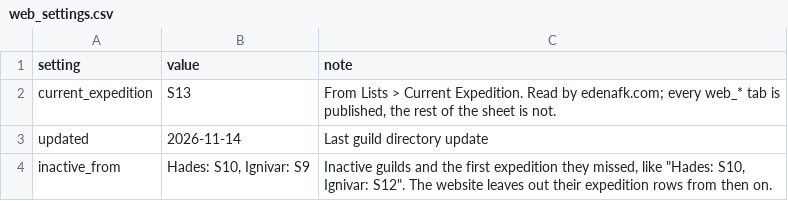
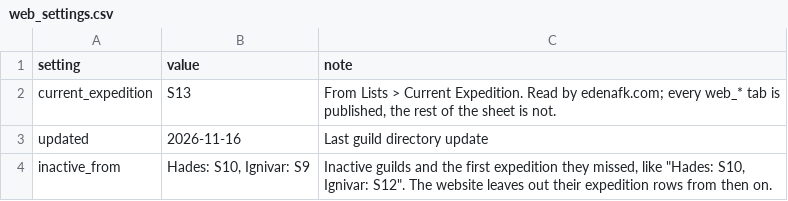
Before and after one commit to IDKTrout/eden-alliance, a CSV file: src/data/web_settings.csv, drawn as a sheet.

```diff
--- a/src/data/web_settings.csv
+++ b/src/data/web_settings.csv
@@ -2,3 +2,3 @@ setting,value,note
 current_expedition,S13,"From Lists > Current Expedition. Read by edenafk.com; every web_* tab is published, the rest of the sheet is not."
-updated,2026-11-14,Last guild directory update
+updated,2026-11-16,Last guild directory update
 inactive_from,"Hades: S10, Ignivar: S9","Inactive guilds and the first expedition they missed, like ""Hades: S10, Ignivar: S12"". The website leaves out their expedition rows from then on."
```
Also changed, not shown: src/data/web_guilds.csv, src/data/web_players.csv.
